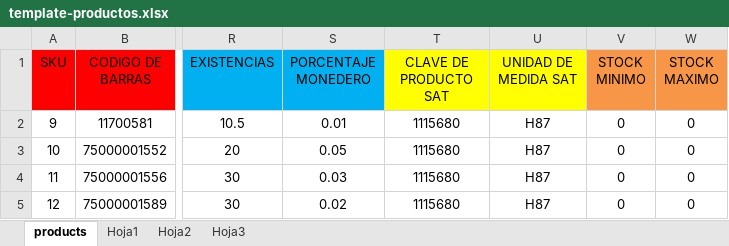
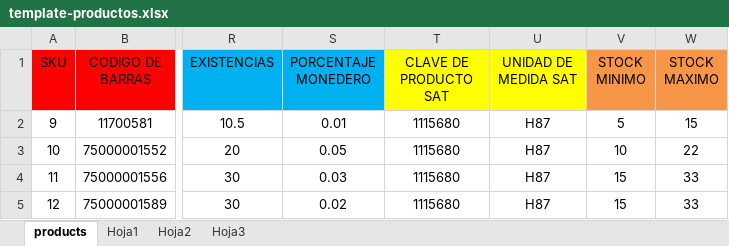
Before and after one commit to SrChach/quasar_itpv, an Excel workbook: public/excel/template-productos.xlsx, sheet products, drawn as a sheet; only a part is shown, gaps mark what is left out; values as stored, in another font and other column widths than the file's, no borders; the diff names each change by its address in the sheet, - before the commit and + after, or states it on an @@ line.

```diff
--- a/public/excel/template-productos.xlsx (sheet products)
+++ b/public/excel/template-productos.xlsx (sheet products)
-V2 (STOCK MINIMO): 0
+V2 (STOCK MINIMO): 5
-W2 (STOCK MAXIMO): 0
+W2 (STOCK MAXIMO): 15
-V3 (STOCK MINIMO): 0
+V3 (STOCK MINIMO): 10
-W3 (STOCK MAXIMO): 0
+W3 (STOCK MAXIMO): 22
-V4:V5 (STOCK MINIMO): 0
+V4:V5 (STOCK MINIMO): 15
-W4:W5 (STOCK MAXIMO): 0
+W4:W5 (STOCK MAXIMO): 33
```
Also changed, not shown: public/excel/template-clientes.xlsx, 3 other files.
